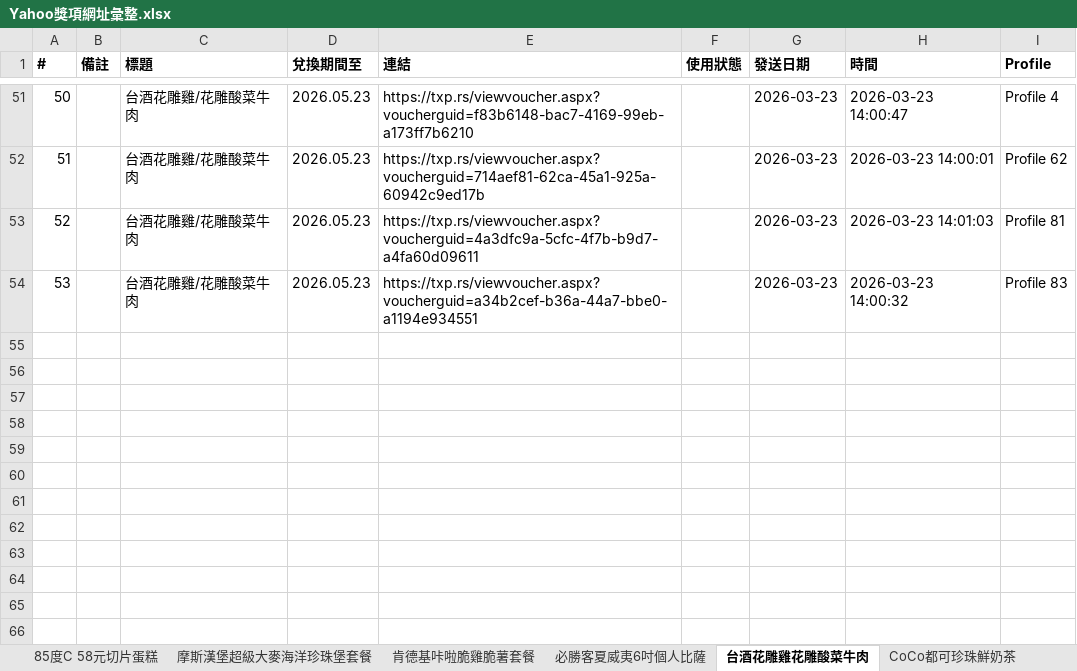
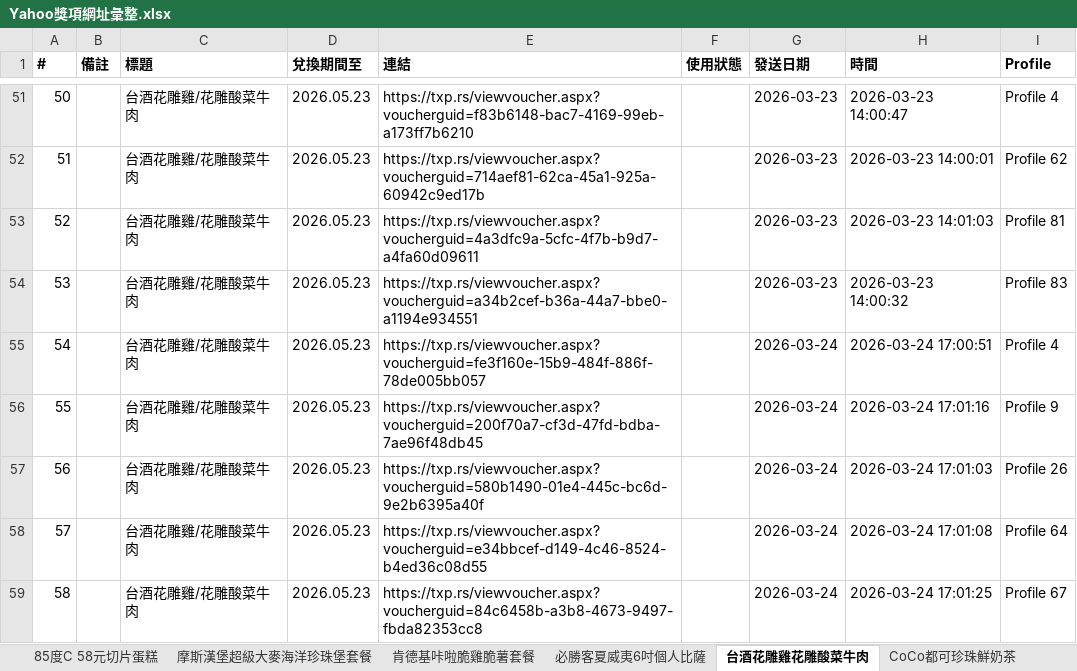
Before and after one commit to cjp6ejo3/allmysteven, an Excel workbook: Yahoo獎項網址彙整.xlsx, sheet 台酒花雕雞花雕酸菜牛肉, drawn as a sheet; only a part is shown, gaps mark what is left out; values as stored, in another font and other column widths than the file's, no borders; the diff names each change by its address in the sheet, - before the commit and + after, or states it on an @@ line.

```diff
--- a/Yahoo獎項網址彙整.xlsx (sheet 台酒花雕雞花雕酸菜牛肉)
+++ b/Yahoo獎項網址彙整.xlsx (sheet 台酒花雕雞花雕酸菜牛肉)
+row 55: 54 |  | 台酒花雕雞/花雕酸菜牛肉 | 2026.05.23 | https://txp.rs/viewvoucher.aspx?voucherguid=fe3f160e-15b9-484f-886f-78de005bb057 |  | 2026-03-24 | 2026-03-24 17:00:51 | Profile 4
+row 56: 55 |  | 台酒花雕雞/花雕酸菜牛肉 | 2026.05.23 | https://txp.rs/viewvoucher.aspx?voucherguid=200f70a7-cf3d-47fd-bdba-7ae96f48db45 |  | 2026-03-24 | 2026-03-24 17:01:16 | Profile 9
+row 57: 56 |  | 台酒花雕雞/花雕酸菜牛肉 | 2026.05.23 | https://txp.rs/viewvoucher.aspx?voucherguid=580b1490-01e4-445c-bc6d-9e2b6395a40f |  | 2026-03-24 | 2026-03-24 17:01:03 | Profile 26
+row 58: 57 |  | 台酒花雕雞/花雕酸菜牛肉 | 2026.05.23 | https://txp.rs/viewvoucher.aspx?voucherguid=e34bbcef-d149-4c46-8524-b4ed36c08d55 |  | 2026-03-24 | 2026-03-24 17:01:08 | Profile 64
+row 59: 58 |  | 台酒花雕雞/花雕酸菜牛肉 | 2026.05.23 | https://txp.rs/viewvoucher.aspx?voucherguid=84c6458b-a3b8-4673-9497-fbda82353cc8 |  | 2026-03-24 | 2026-03-24 17:01:25 | Profile 67
```
Also changed, not shown: sheet 總彙整, sheet 麥當勞OREO冰炫風, sheet CITY CAFE 咖啡兌換券, sheet 麥當勞勁辣鷄腿堡套餐, sheet CoCo都可珍珠鮮奶茶, sheet 必勝客夏威夷6吋個人比薩, 2 more sheets, 4 other files.
